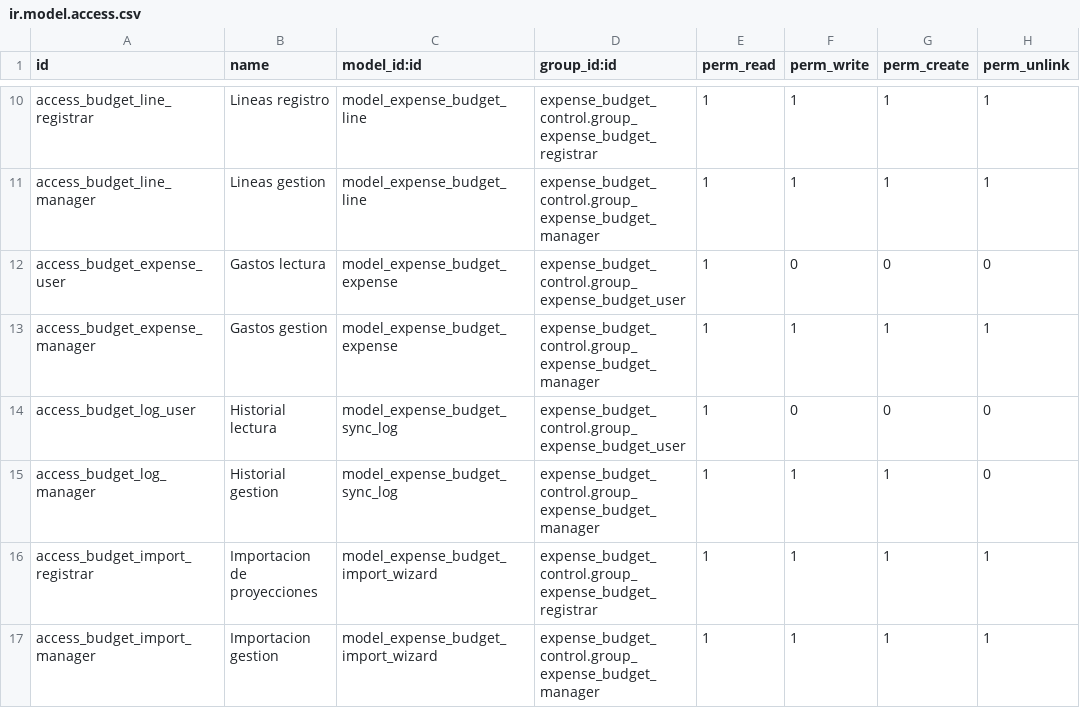
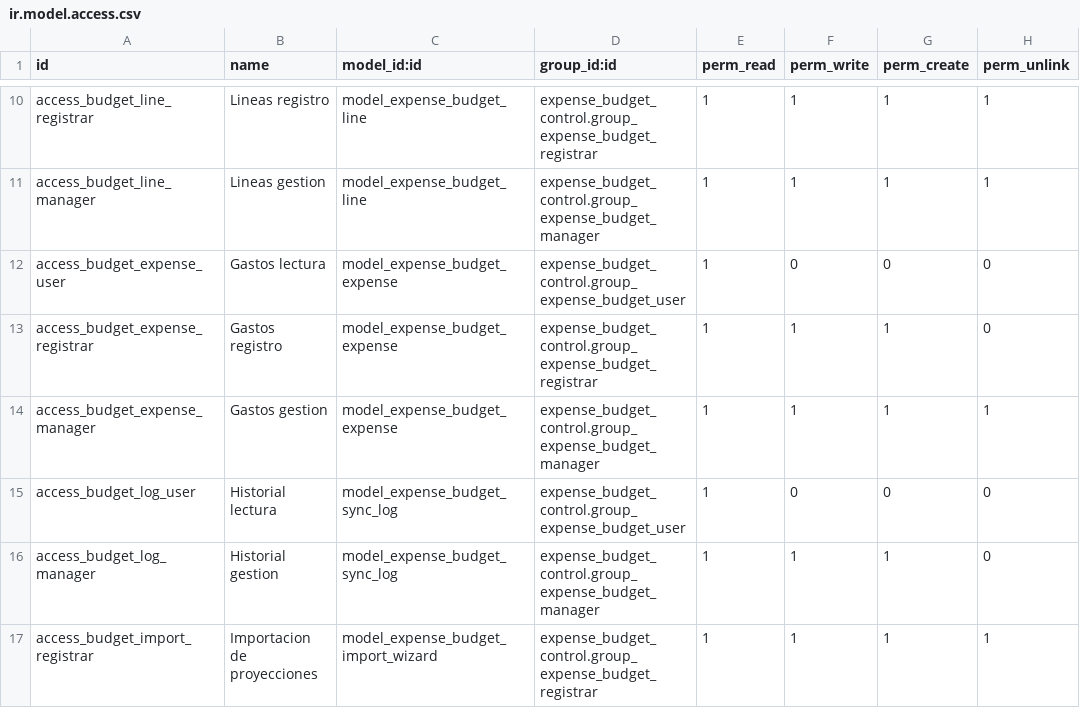
Before and after one commit to midrovom/theme_prime_custom, a CSV file: expense_budget_control/security/ir.model.access.csv, drawn as a sheet; only a part is shown, gaps mark what is left out; the shorter side is filled out with more unchanged rows.

```diff
--- a/expense_budget_control/security/ir.model.access.csv
+++ b/expense_budget_control/security/ir.model.access.csv
@@ -12,2 +12,3 @@ access_budget_line_manager,Lineas gestion,model_expense_budget_line,expense_budg
 access_budget_expense_user,Gastos lectura,model_expense_budget_expense,expense_budget_control.group_expense_budget_user,1,0,0,0
+access_budget_expense_registrar,Gastos registro,model_expense_budget_expense,expense_budget_control.group_expense_budget_registrar,1,1,1,0
 access_budget_expense_manager,Gastos gestion,model_expense_budget_expense,expense_budget_control.group_expense_budget_manager,1,1,1,1
```
Also changed, not shown: 4 other files.
